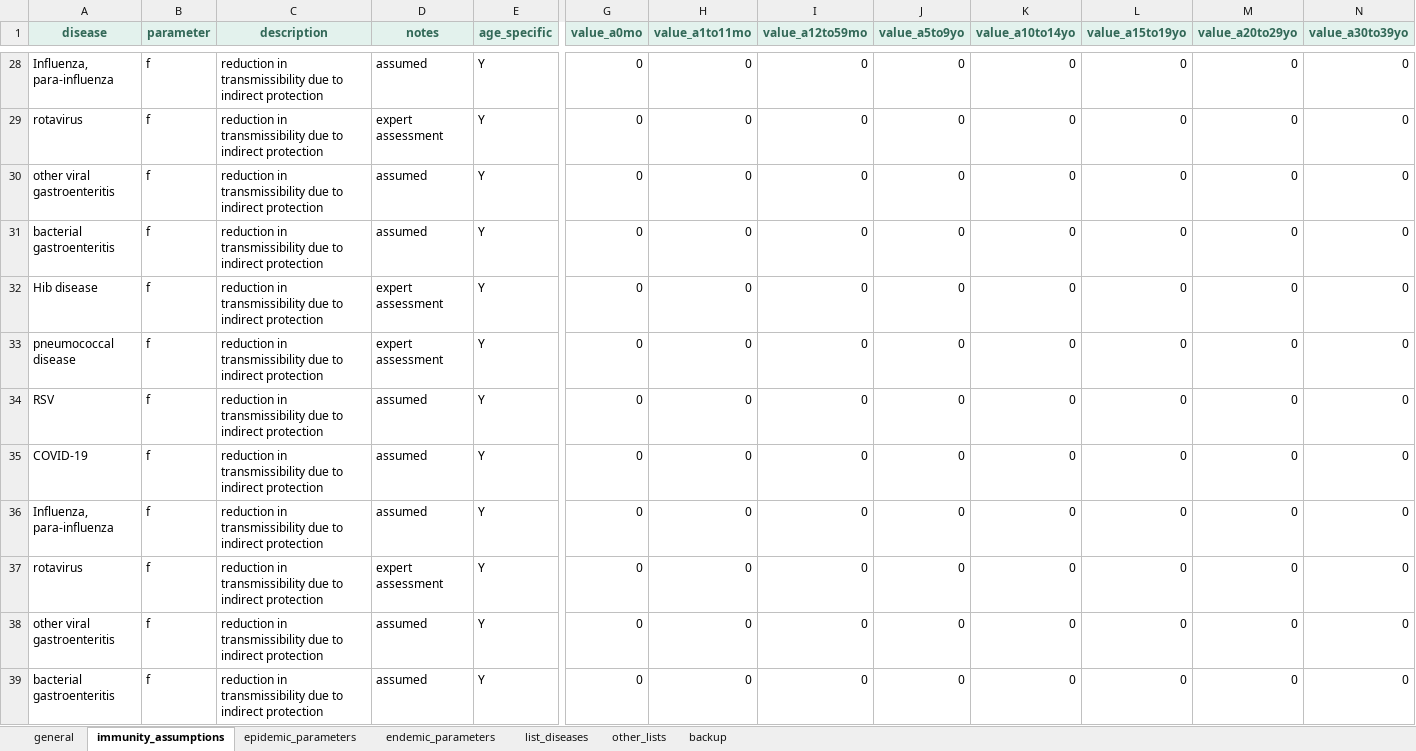
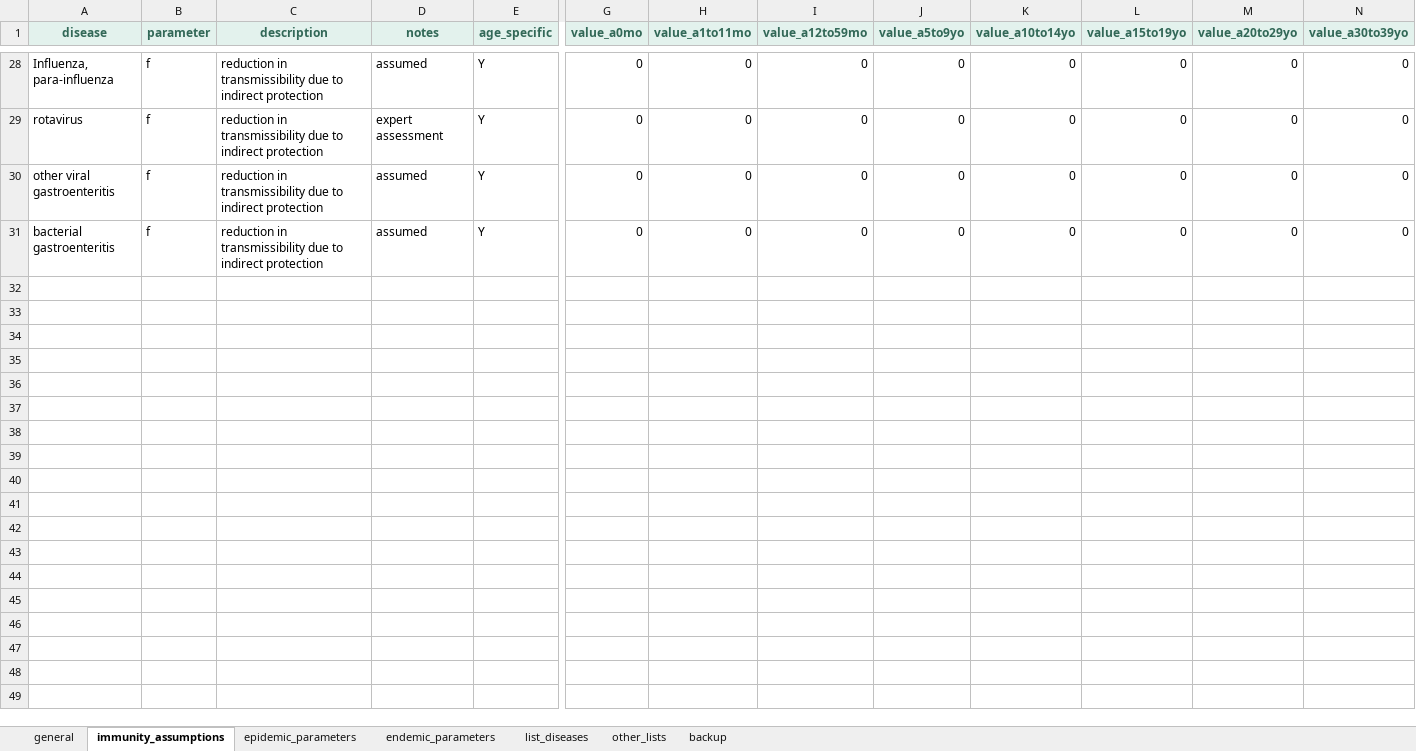
Before and after one commit to Gaza-projections/gaza_projections, an Excel workbook: gaza_infections/inputs/gaza_infections_parameters.xlsx, sheet immunity_assumptions, drawn as a sheet; only a part is shown, gaps mark what is left out; values as stored, in another font and other column widths than the file's, no borders; conditional formats not drawn; rows hold the shown columns only; the diff names each change by its address in the sheet, - before the commit and + after, or states it on an @@ line.

Commit message:
Add files via upload

```diff
--- a/gaza_infections/inputs/gaza_infections_parameters.xlsx (sheet immunity_assumptions)
+++ b/gaza_infections/inputs/gaza_infections_parameters.xlsx (sheet immunity_assumptions)
-row 32: Hib disease | f | reduction in transmissibility due to indirect protection | expert assessment | Y | 0 | 0 | 0 | 0 | 0 | 0 | 0 | 0
-row 33: pneumococcal disease | f | reduction in transmissibility due to indirect protection | expert assessment | Y | 0 | 0 | 0 | 0 | 0 | 0 | 0 | 0
-row 34: RSV | f | reduction in transmissibility due to indirect protection | assumed | Y | 0 | 0 | 0 | 0 | 0 | 0 | 0 | 0
-row 35: COVID-19 | f | reduction in transmissibility due to indirect protection | assumed | Y | 0 | 0 | 0 | 0 | 0 | 0 | 0 | 0
-row 36: Influenza, para-influenza | f | reduction in transmissibility due to indirect protection | assumed | Y | 0 | 0 | 0 | 0 | 0 | 0 | 0 | 0
-row 37: rotavirus | f | reduction in transmissibility due to indirect protection | expert assessment | Y | 0 | 0 | 0 | 0 | 0 | 0 | 0 | 0
-row 38: other viral gastroenteritis | f | reduction in transmissibility due to indirect protection | assumed | Y | 0 | 0 | 0 | 0 | 0 | 0 | 0 | 0
-row 39: bacterial gastroenteritis | f | reduction in transmissibility due to indirect protection | assumed | Y | 0 | 0 | 0 | 0 | 0 | 0 | 0 | 0
```
Also changed, not shown: sheet general.
